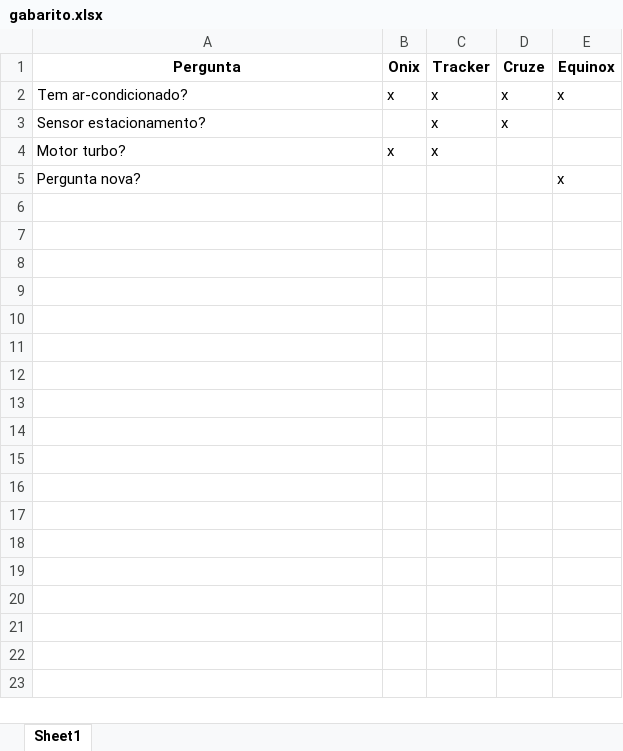
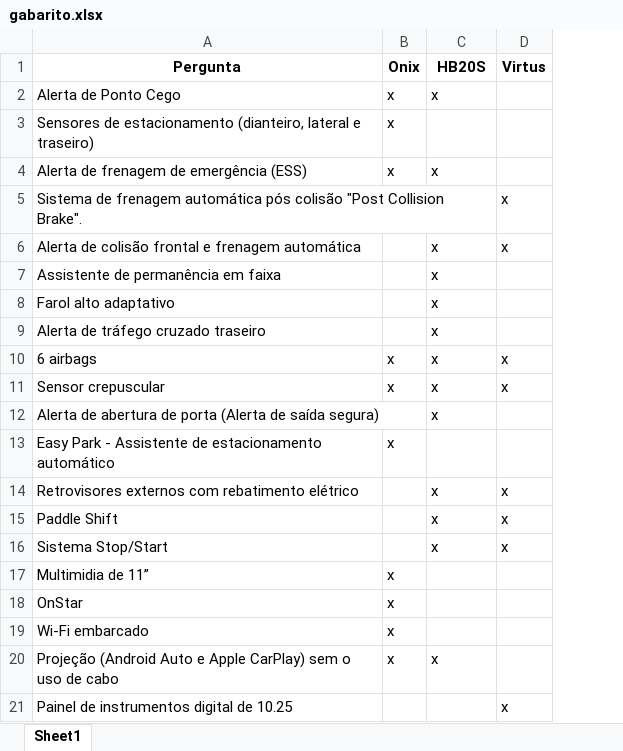
Before and after one commit to thiagosousacruz/gp, an Excel workbook: seraque/assets/gabarito.xlsx, sheet Sheet1, drawn as a sheet; values as stored, in another font and other column widths than the file's, no borders; removed rows and columns are numbered as before the commit, all else as after; the diff names each change by its address in the sheet, - before the commit and + after, or states it on an @@ line.

Commit message:
Add files via upload

```diff
--- a/seraque/assets/gabarito.xlsx (sheet Sheet1)
+++ b/seraque/assets/gabarito.xlsx (sheet Sheet1)
-column E (Equinox), row 2: x
-C1: Tracker
+C1: HB20S
-D1: Cruze
+D1: Virtus
+row 2: Alerta de Ponto Cego | x | x
+row 3: Sensores de estacionamento (dianteiro, lateral e traseiro) | x
+row 4: Alerta de frenagem de emergência (ESS) | x | x
+row 5: Sistema de frenagem automática pós colisão "Post Collision Brake". |  |  | x
+row 6: Alerta de colisão frontal e frenagem automática |  | x | x
+row 7: Assistente de permanência em faixa |  | x
+row 8: Farol alto adaptativo |  | x
+row 9: Alerta de tráfego cruzado traseiro |  | x
+row 10: 6 airbags | x | x | x
-A11 (Pergunta): Tem ar-condicionado?
+A11 (Pergunta): Sensor crepuscular
+row 12: Alerta de abertura de porta (Alerta de saída segura) |  | x
+row 13: Easy Park - Assistente de estacionamento automático | x
+row 14: Retrovisores externos com rebatimento elétrico |  | x | x
+row 15: Paddle Shift |  | x | x
-A16 (Pergunta): Sensor estacionamento?
+A16 (Pergunta): Sistema Stop/Start
+row 17: Multimidia de 11” | x
+row 18: OnStar | x
+row 19: Wi-Fi embarcado | x
-A20 (Pergunta): Motor turbo?
+A20 (Pergunta): Projeção (Android Auto e Apple CarPlay) sem o uso de cabo
-row 5: Pergunta nova? |  |  |  | x
+row 21: Painel de instrumentos digital de 10.25 |  |  | x
```
